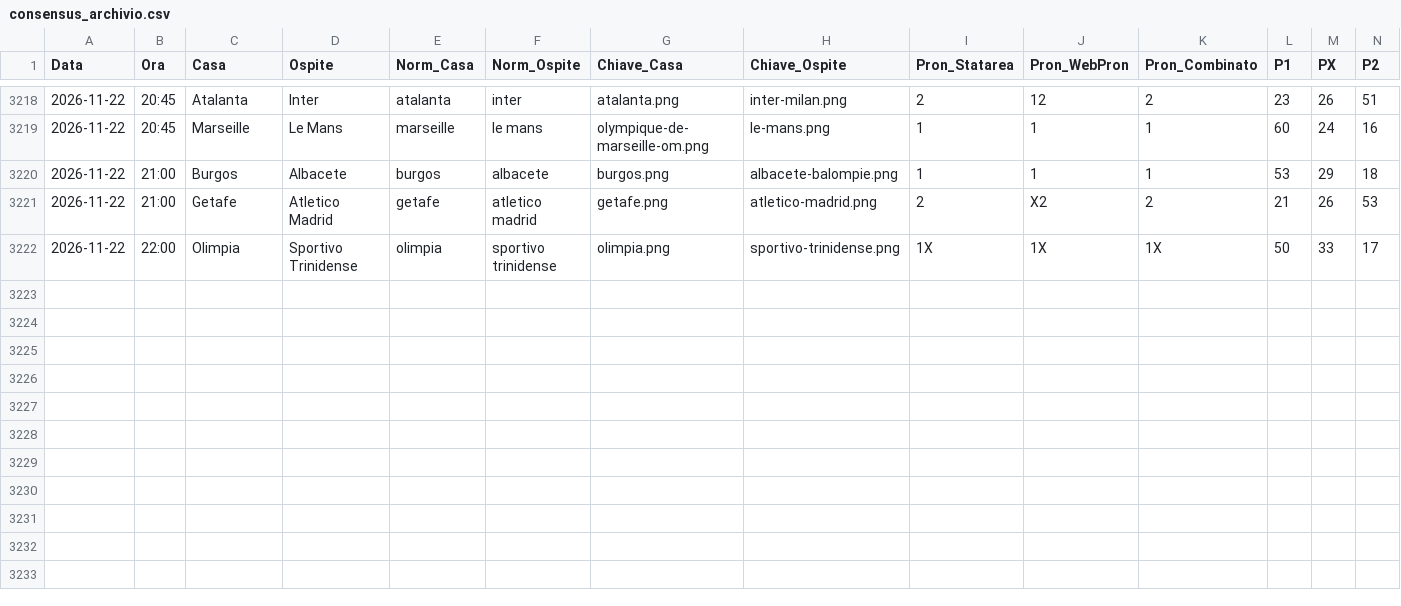
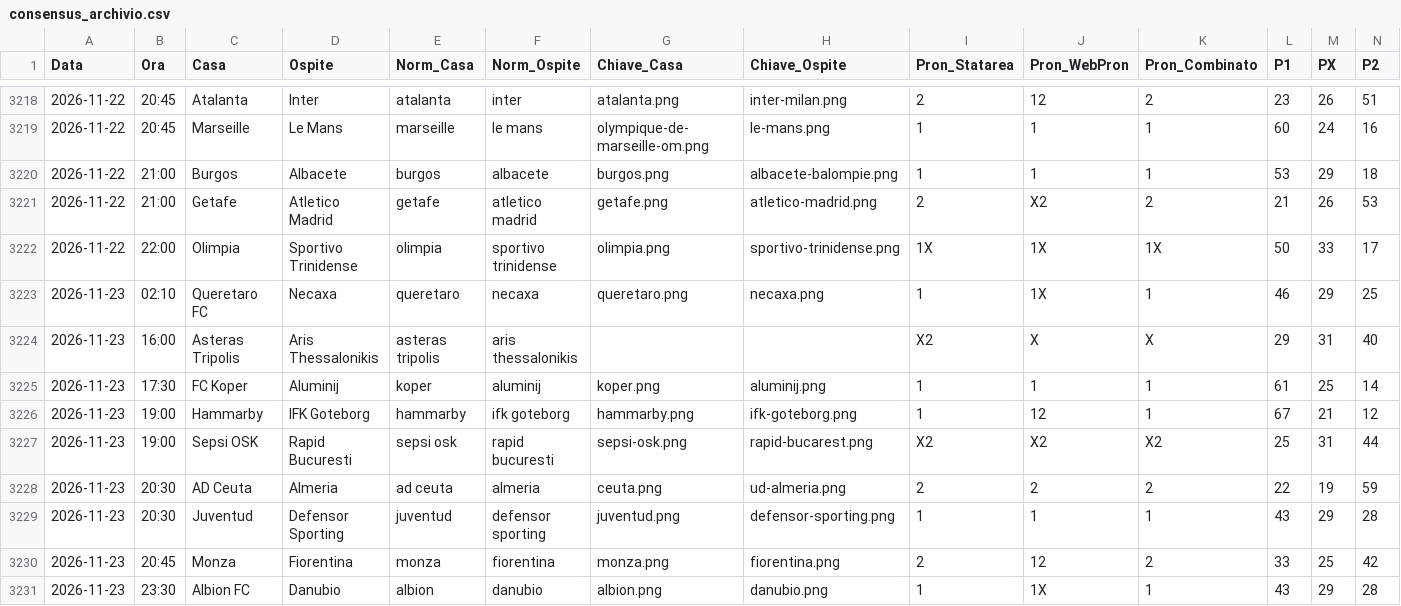
Before and after one commit to Caltiki/pronostici-repo, a CSV file: consensus_archivio.csv, drawn as a sheet; only a part is shown, gaps mark what is left out; rows hold the shown columns only; the diff names each change by its address in the sheet, - before the commit and + after, or states it on an @@ line.

```diff
--- a/consensus_archivio.csv
+++ b/consensus_archivio.csv
+row 3223: 2026-11-23 | 02:10 | Queretaro FC | Necaxa | queretaro | necaxa | queretaro.png | necaxa.png | 1 | 1X | 1 | 46 | 29 | 25
+row 3224: 2026-11-23 | 16:00 | Asteras Tripolis | Aris Thessalonikis | asteras tripolis | aris thessalonikis |  |  | X2 | X | X | 29 | 31 | 40
+row 3225: 2026-11-23 | 17:30 | FC Koper | Aluminij | koper | aluminij | koper.png | aluminij.png | 1 | 1 | 1 | 61 | 25 | 14
+row 3226: 2026-11-23 | 19:00 | Hammarby | IFK Goteborg | hammarby | ifk goteborg | hammarby.png | ifk-goteborg.png | 1 | 12 | 1 | 67 | 21 | 12
+row 3227: 2026-11-23 | 19:00 | Sepsi OSK | Rapid Bucuresti | sepsi osk | rapid bucuresti | sepsi-osk.png | rapid-bucarest.png | X2 | X2 | X2 | 25 | 31 | 44
+row 3228: 2026-11-23 | 20:30 | AD Ceuta | Almeria | ad ceuta | almeria | ceuta.png | ud-almeria.png | 2 | 2 | 2 | 22 | 19 | 59
+row 3229: 2026-11-23 | 20:30 | Juventud | Defensor Sporting | juventud | defensor sporting | juventud.png | defensor-sporting.png | 1 | 1 | 1 | 43 | 29 | 28
+row 3230: 2026-11-23 | 20:45 | Monza | Fiorentina | monza | fiorentina | monza.png | fiorentina.png | 2 | 12 | 2 | 33 | 25 | 42
+row 3231: 2026-11-23 | 23:30 | Albion FC | Danubio | albion | danubio | albion.png | danubio.png | 1 | 1X | 1 | 43 | 29 | 28
```
Also changed, not shown: statarea_archivio.csv, 56 other files.
